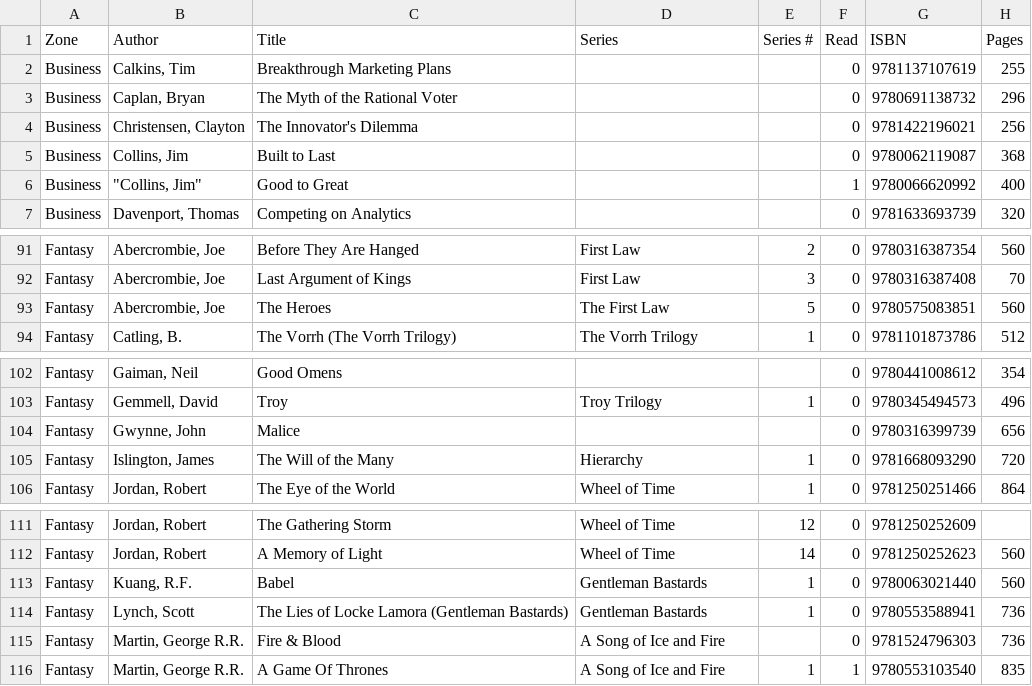
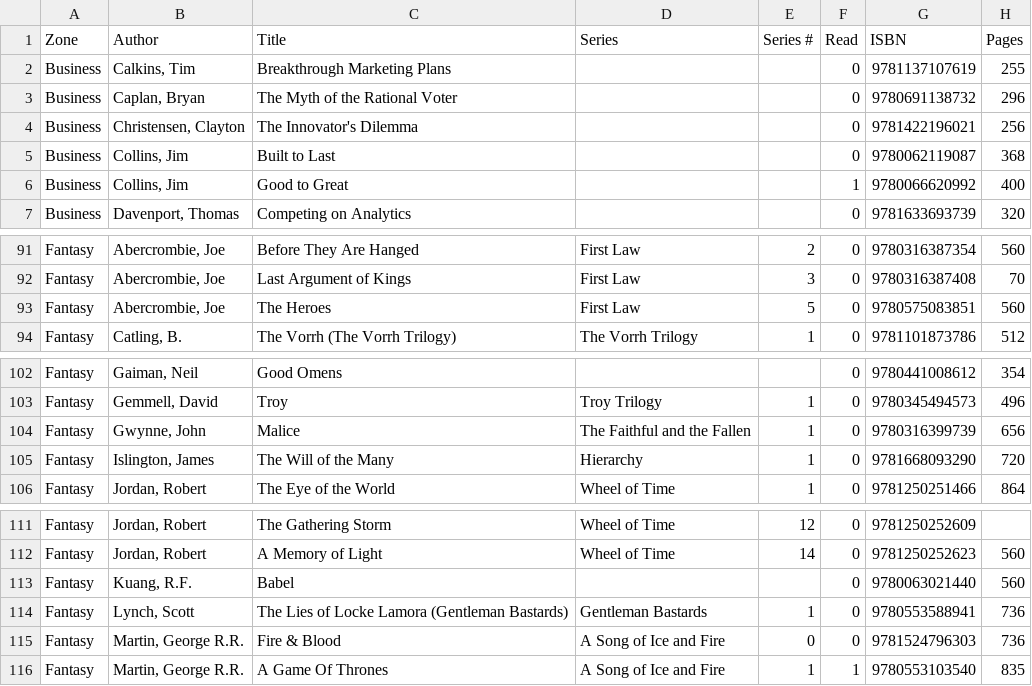
Before and after one commit to forkwright/aletheia, a CSV file: theke/_reference/library/physical_organized.csv, drawn as a sheet; only a part is shown, gaps mark what is left out.

Commit message:
syn: fantasy + business zone QA — series fixes, no zone changes
Fantasy: Babel was wrongly in Gentleman Bastards series (standalone). Fire &
Blood set as companion #0. First Law series name standardized. Gwynne Malice
series added. Clarke author spacing fixed.
Business: Collins formatting standardized. Prachi flagged for verification.

```diff
--- a/theke/_reference/library/physical_organized.csv
+++ b/theke/_reference/library/physical_organized.csv
@@ -5,3 +5,3 @@ Business,"Christensen, Clayton",The Innovator's Dilemma,,,0,9781422196021,256
 Business,"Collins, Jim",Built to Last,,,0,9780062119087,368
-Business,"""Collins, Jim""",Good to Great,,,1,9780066620992,400
+Business,"Collins, Jim",Good to Great,,,1,9780066620992,400
 Business,"Davenport, Thomas",Competing on Analytics,,,0,9781633693739,320
@@ -92,3 +92,3 @@ Fantasy,"Abercrombie, Joe",Before They Are Hanged ,First Law,2,0,9780316387354,5
 Fantasy,"Abercrombie, Joe",Last Argument of Kings,First Law,3,0,9780316387408,70
-Fantasy,"Abercrombie, Joe",The Heroes,The First Law,5,0,9780575083851,560
+Fantasy,"Abercrombie, Joe",The Heroes,First Law,5,0,9780575083851,560
 Fantasy,"Catling, B.",The Vorrh (The Vorrh Trilogy),The Vorrh Trilogy,1,0,9781101873786,512
@@ -103,3 +103,3 @@ Fantasy,"Gaiman, Neil",Good Omens,,,0,9780441008612,354
 Fantasy,"Gemmell, David",Troy,Troy Trilogy,1,0,9780345494573,496
-Fantasy,"Gwynne, John",Malice,,,0,9780316399739,656
+Fantasy,"Gwynne, John",Malice,The Faithful and the Fallen,1,0,9780316399739,656
 Fantasy,"Islington, James",The Will of the Many,Hierarchy,1,0,9781668093290,720
@@ -112,5 +112,5 @@ Fantasy,"Jordan, Robert",The Gathering Storm,Wheel of Time,12,0,9781250252609,
 Fantasy,"Jordan, Robert",A Memory of Light,Wheel of Time,14,0,9781250252623,560
-Fantasy,"Kuang, R.F.",Babel,Gentleman Bastards,1,0,9780063021440,560
+Fantasy,"Kuang, R.F.",Babel,,,0,9780063021440,560
 Fantasy,"Lynch, Scott",The Lies of Locke Lamora (Gentleman Bastards),Gentleman Bastards,1,0,9780553588941,736
-Fantasy,"Martin, George R.R.",Fire & Blood,A Song of Ice and Fire,,0,9781524796303,736
+Fantasy,"Martin, George R.R.",Fire & Blood,A Song of Ice and Fire,0,0,9781524796303,736
 Fantasy,"Martin, George R.R.",A Game Of Thrones,A Song of Ice and Fire,1,1,9780553103540,835
```
